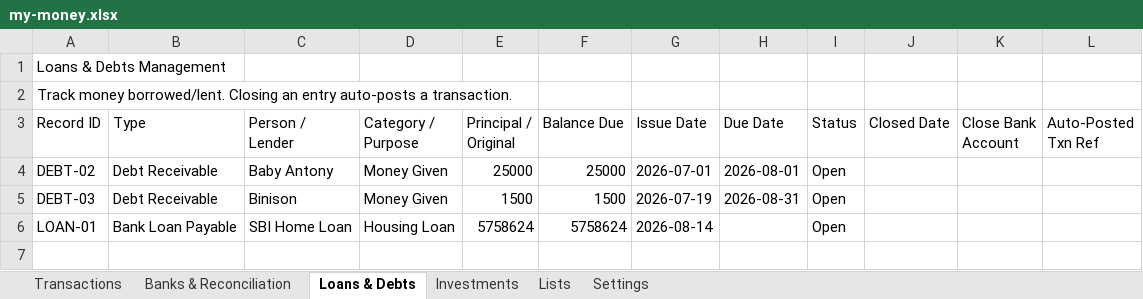
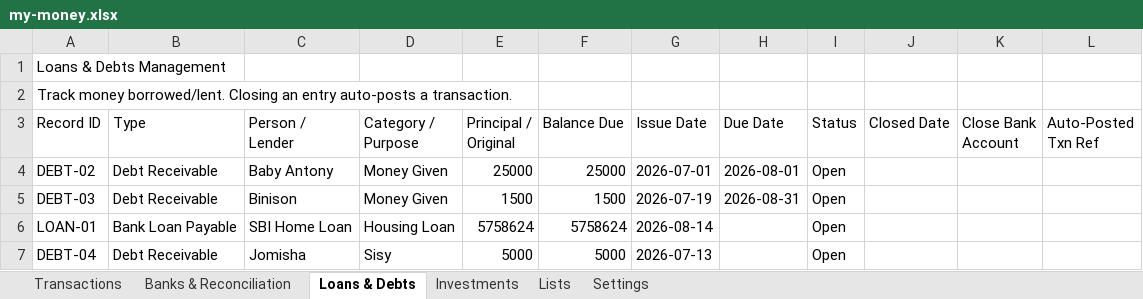
Before and after one commit to SanjoPoly/MyLedger, an Excel workbook: my-money.xlsx, sheet Loans & Debts, drawn as a sheet; values as stored, in another font and other column widths than the file's, no borders; the diff names each change by its address in the sheet, - before the commit and + after, or states it on an @@ line.

```diff
--- a/my-money.xlsx (sheet Loans & Debts)
+++ b/my-money.xlsx (sheet Loans & Debts)
+row 7: DEBT-04 | Debt Receivable | Jomisha | Sisy | 5000 | 5000 | 2026-07-13 |  | Open
```
Also changed, not shown: sheet Transactions, sheet Banks & Reconciliation.
